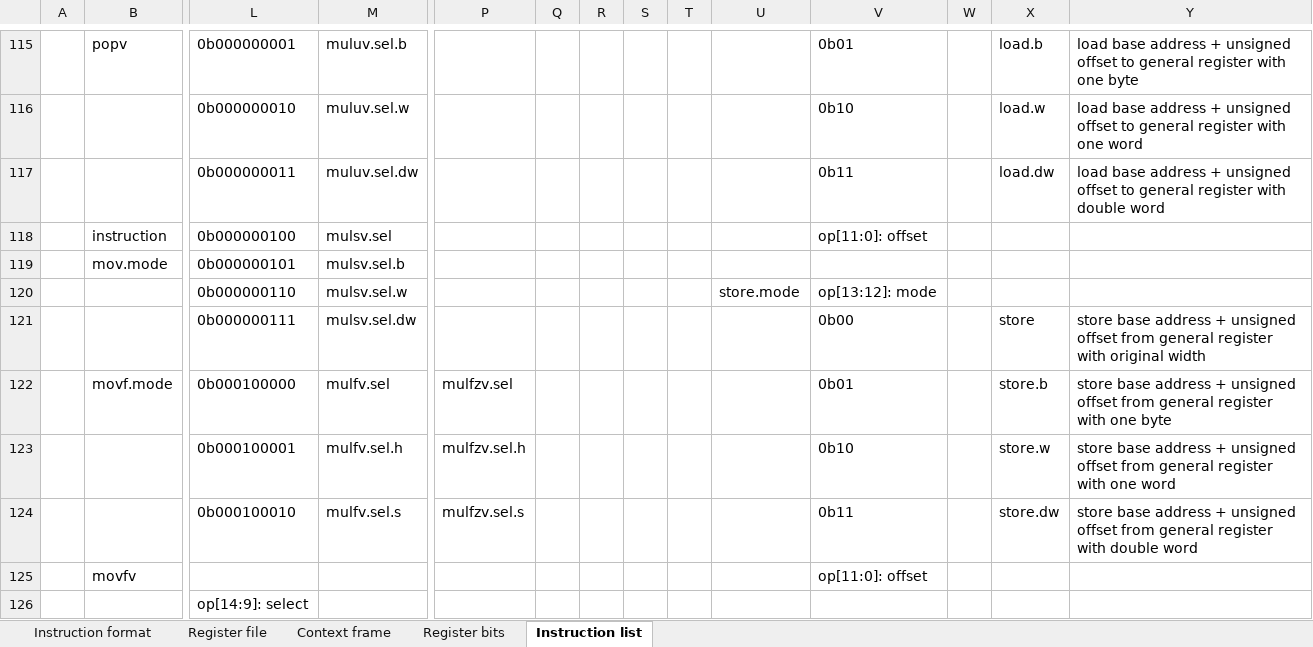
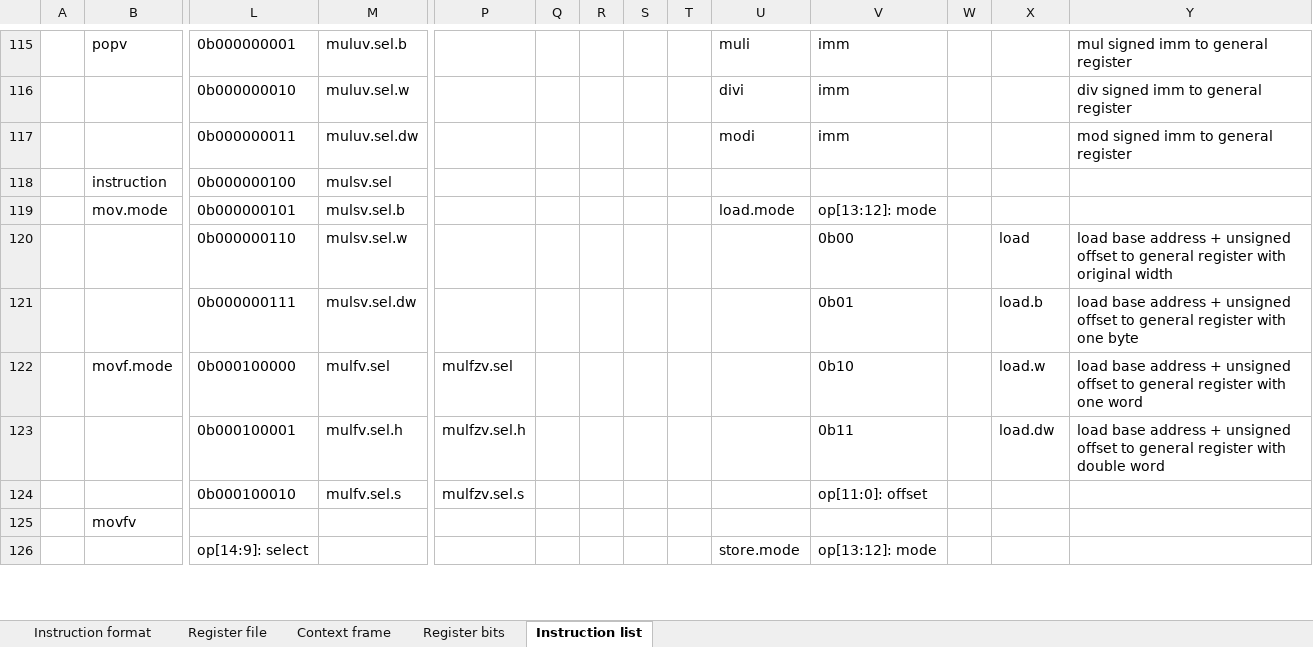
Before and after one commit to duanlin/lonelyx, an Excel workbook: RiscISAv1.2.xlsx, sheet Instruction list, drawn as a sheet; only a part is shown, gaps mark what is left out; values as stored, in another font and other column widths than the file's, no borders; removed rows and columns are numbered as before the commit, all else as after; rows hold the shown columns only; the diff covers the shown part only; the diff names each change by its address in the sheet, - before the commit and + after, or states it on an @@ line.

```diff
--- a/RiscISAv1.2.xlsx (sheet Instruction list)
+++ b/RiscISAv1.2.xlsx (sheet Instruction list)
-U115: (empty)
+U115: muli
-V115: 0b01
+V115: imm
-X115: load.b
+X115: (empty)
-Y115: load base address + unsigned offset to general register with one byte
+Y115: mul signed imm to general register
-row 116:  |  | 0b000000010 | muluv.sel.w |  |  |  |  |  |  | 0b10 |  | load.w | load base address + unsigned offset to general register with one word
-row 117:  |  | 0b000000011 | muluv.sel.dw |  |  |  |  |  |  | 0b11 |  | load.dw | load base address + unsigned offset to general register with double word
+row 116:  |  | 0b000000010 | muluv.sel.w |  |  |  |  |  | divi | imm |  |  | div signed imm to general register
+row 117:  |  | 0b000000011 | muluv.sel.dw |  |  |  |  |  | modi | imm |  |  | mod signed imm to general register
-V118: op[11:0]: offset
+V118: (empty)
-U119: (empty)
+U119: load.mode
-V119: (empty)
+V119: op[13:12]: mode
-U120: store.mode
+U120: (empty)
-V120: op[13:12]: mode
+V120: 0b00
-X120: (empty)
+X120: load
-Y120: (empty)
+Y120: load base address + unsigned offset to general register with original width
-V121: 0b00
+V121: 0b01
-X121: store
+X121: load.b
-Y121: store base address + unsigned offset from general register with original width
+Y121: load base address + unsigned offset to general register with one byte
-V122: 0b01
+V122: 0b10
-X122: store.b
+X122: load.w
-Y122: store base address + unsigned offset from general register with one byte
+Y122: load base address + unsigned offset to general register with one word
-V123: 0b10
+V123: 0b11
-X123: store.w
+X123: load.dw
-Y123: store base address + unsigned offset from general register with one word
+Y123: load base address + unsigned offset to general register with double word
-V124: 0b11
+V124: op[11:0]: offset
-X124: store.dw
+X124: (empty)
-Y124: store base address + unsigned offset from general register with double word
+Y124: (empty)
-V125: op[11:0]: offset
+V125: (empty)
-U126: (empty)
+U126: store.mode
-V126: (empty)
+V126: op[13:12]: mode
```
Also changed, not shown: 13 added rows, 13 removed rows, 197 edited cells and cell formats elsewhere in this sheet.
